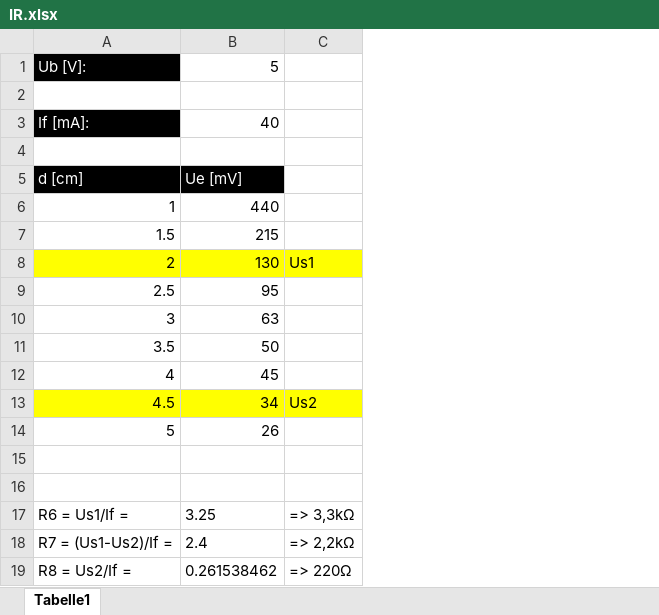
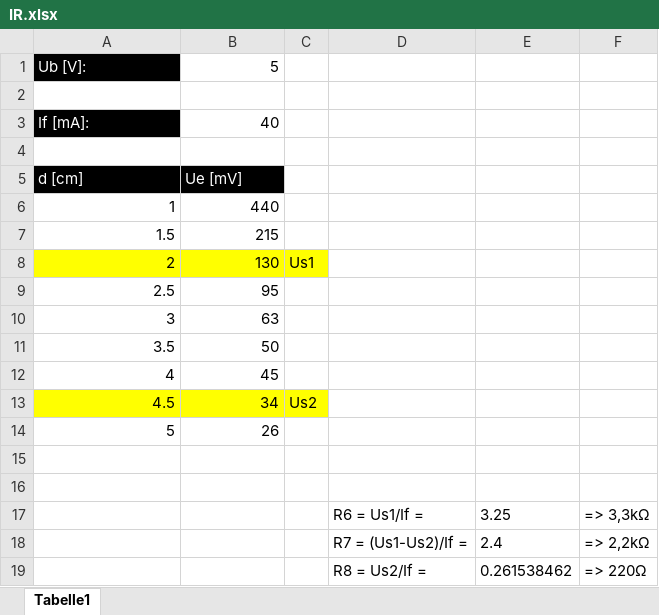
Before and after one commit to iqnite/ir-distance-display, an Excel workbook: IR.xlsx, sheet Tabelle1, drawn as a sheet; values as stored, in another font and other column widths than the file's, no borders; charts and pictures not drawn; removed rows and columns are numbered as before the commit, all else as after; the diff names each change by its address in the sheet, - before the commit and + after, or states it on an @@ line.

Commit message:
Enhance layout

```diff
--- a/IR.xlsx (sheet Tabelle1)
+++ b/IR.xlsx (sheet Tabelle1)
+column C, rows 8-13: Us1 |  |  |  |  | Us2
+column D, empty
+column E, empty
-F8: Us1
+F8: (empty)
-F8 fill: #FFFF00
+F8 fill: none
-F13: Us2
+F13: (empty)
-F13 fill: #FFFF00
+F13 fill: none
-row 17: R6 = Us1/If = | 3.25 | => 3,3kΩ
-row 18: R7 = (Us1-Us2)/If = | 2.4 | => 2,2kΩ
-row 19: R8 = Us2/If = | 0.261538462 | => 220Ω
+row 17:  |  |  | R6 = Us1/If = | 3.25 | => 3,3kΩ
+row 18:  |  |  | R7 = (Us1-Us2)/If = | 2.4 | => 2,2kΩ
+row 19:  |  |  | R8 = Us2/If = | 0.261538462 | => 220Ω
```
